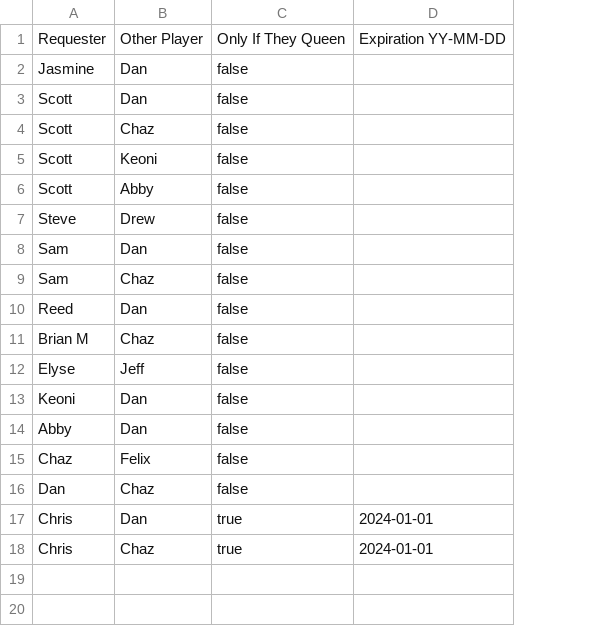
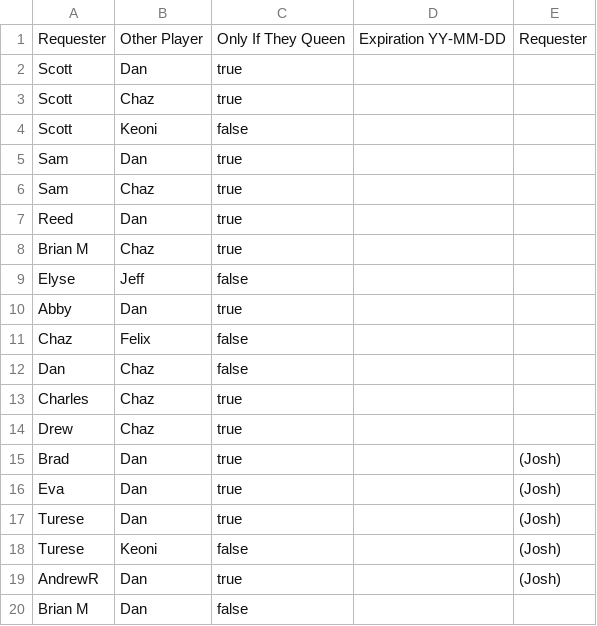
Before and after one commit to JasmineDeng/kq_team_matching, a CSV file: src/data/exclusion_set.csv, drawn as a sheet; removed rows and columns are numbered as before the commit, all else as after; the diff names each change by its address in the sheet, - before the commit and + after, or states it on an @@ line.

```diff
--- a/src/data/exclusion_set.csv
+++ b/src/data/exclusion_set.csv
+column E, row 1: Requester
-row 2: Jasmine | Dan | false
-C2:C3: false
+C2:C3: true
-row 6: Scott | Abby | false
-row 7: Steve | Drew | false
-C5:C8: false
+C5:C8: true
-row 13: Keoni | Dan | false
-C10: false
+C10: true
-row 17: Chris | Dan | true | 2024-01-01
-A13: Chris
+A13: Charles
-D13: 2024-01-01
+D13: (empty)
+row 14: Drew | Chaz | true
+row 15: Brad | Dan | true |  | (Josh)
+row 16: Eva | Dan | true |  | (Josh)
+row 17: Turese | Dan | true |  | (Josh)
+row 18: Turese | Keoni | false |  | (Josh)
+row 19: AndrewR | Dan | true |  | (Josh)
+row 20: Brian M | Dan | false
```
Also changed, not shown: src/data/test_data.csv, 19 other files.
